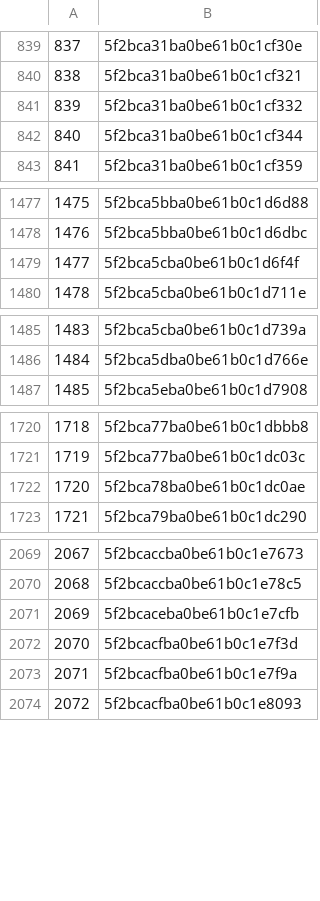
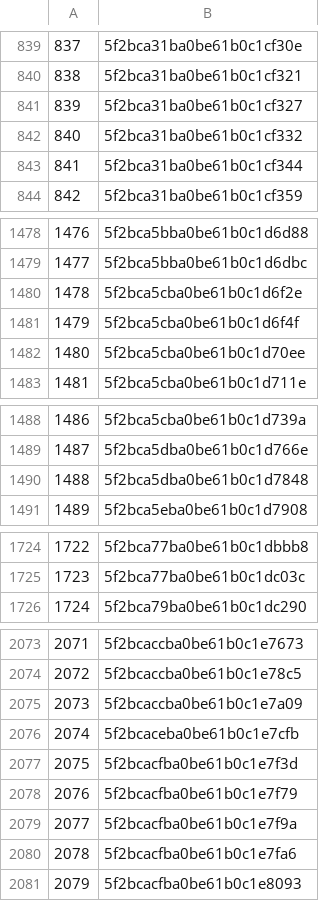
Before and after one commit to rajbirgitrepo/capmain, a CSV file: com_exec.csv, drawn as a sheet; only a part is shown, gaps mark what is left out; removed rows and columns are numbered as before the commit, all else as after; the diff covers the shown part only; the diff names each change by its address in the sheet, - before the commit and + after, or states it on an @@ line.

```diff
--- a/com_exec.csv
+++ b/com_exec.csv
+row 841: 839 | 5f2bca31ba0be61b0c1cf327
@@ column A renumbered between rows 842 and 3259 @@
+row 1480: 1478 | 5f2bca5cba0be61b0c1d6f2e
+row 1482: 1480 | 5f2bca5cba0be61b0c1d70ee
+row 1490: 1488 | 5f2bca5dba0be61b0c1d7848
-row 1722: 1720 | 5f2bca78ba0be61b0c1dc0ae
+row 2075: 2073 | 5f2bcaccba0be61b0c1e7a09
+row 2078: 2076 | 5f2bcacfba0be61b0c1e7f79
+row 2080: 2078 | 5f2bcacfba0be61b0c1e7fa6
```
Also changed, not shown: 2 added rows and 1 removed row elsewhere in this file, district.csv, donation.csv, 24 other files.
